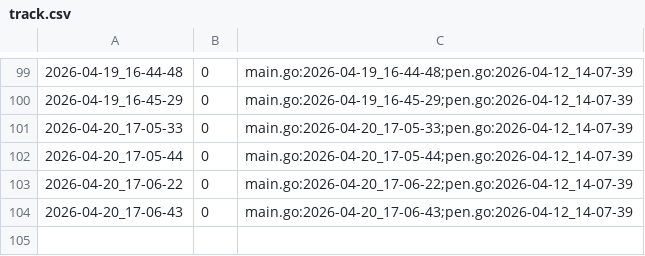
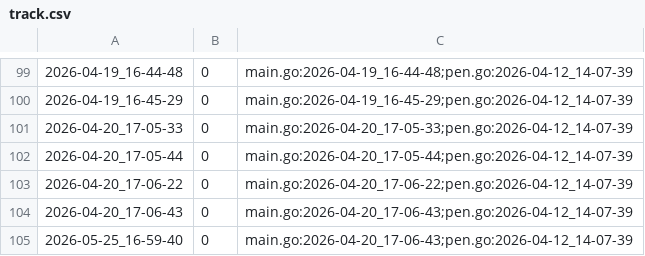
Before and after one commit to qxcode-course/ed-seg-bloco-a-joaovitordourado1, a CSV file: .tko/track/ed@fractais_png/track.csv, drawn as a sheet; only a part is shown, gaps mark what is left out.

```diff
--- a/.tko/track/ed@fractais_png/track.csv
+++ b/.tko/track/ed@fractais_png/track.csv
@@ -104 +104,2 @@
 2026-04-20_17-06-43,0,main.go:2026-04-20_17-06-43;pen.go:2026-04-12_14-07-39
+2026-05-25_16-59-40,0,main.go:2026-04-20_17-06-43;pen.go:2026-04-12_14-07-39
```
Also changed, not shown: 48 other files.
